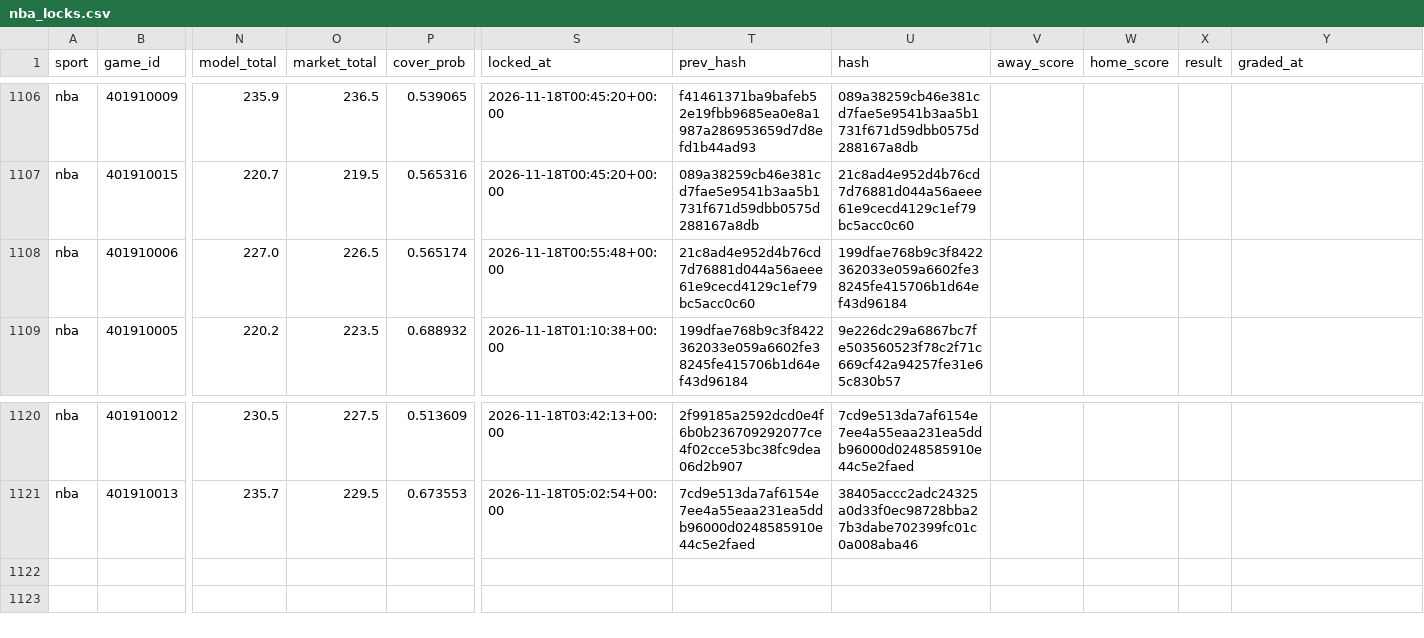
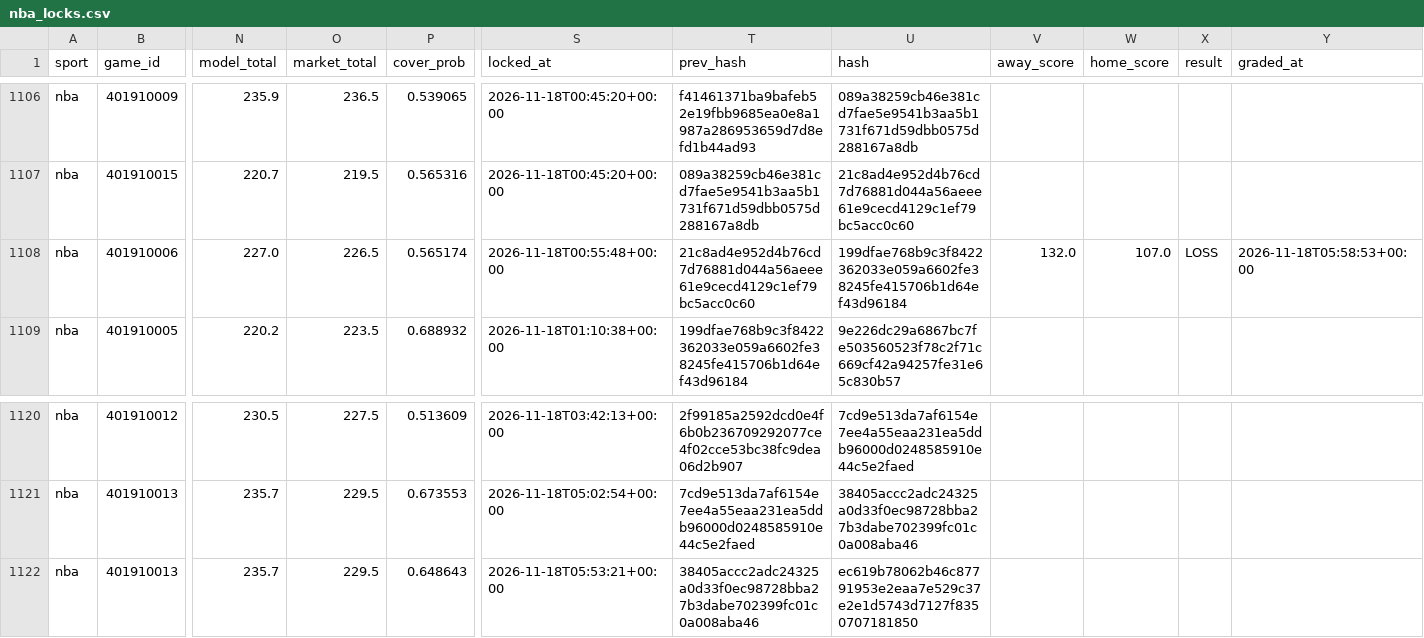
Before and after one commit to Seed808/theesness-data, a CSV file: model/ledger/nba_locks.csv, drawn as a sheet; only a part is shown, gaps mark what is left out; rows hold the shown columns only; the diff names each change by its address in the sheet, - before the commit and + after, or states it on an @@ line.

Commit message:
picks: 2026-11-18T06:01Z

```diff
--- a/model/ledger/nba_locks.csv
+++ b/model/ledger/nba_locks.csv
-V1108 (away_score): (empty)
+V1108 (away_score): 132.0
-W1108 (home_score): (empty)
+W1108 (home_score): 107.0
-X1108 (result): (empty)
+X1108 (result): LOSS
-Y1108 (graded_at): (empty)
+Y1108 (graded_at): 2026-11-18T05:58:53+00:00
+row 1122: nba | 401910013 | 235.7 | 229.5 | 0.648643 | 2026-11-18T05:53:21+00:00 | 38405accc2adc24325a0d33f0ec98728bba27b3dabe702399fc01c0a008aba46 | ec619b78062b46c87791953e2eaa7e529c37e2e1d5743d7127f8350707181850
```
Also changed, not shown: model/ledger/cbb_locks.csv, model/ledger/cbb_locks_voids.csv, 28 other files.
